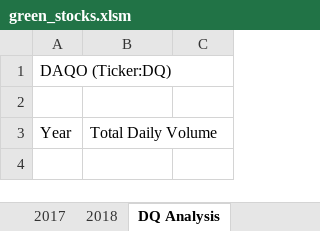
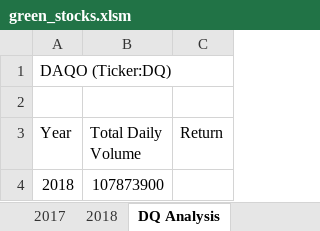
Before and after one commit to vgrech/stock-analysis, an Excel workbook: green_stocks.xlsm, sheet DQ Analysis, drawn as a sheet; values as stored, in another font and other column widths than the file's, no borders; the diff names each change by its address in the sheet, - before the commit and + after, or states it on an @@ line.

Commit message:
Conditionals

```diff
--- a/green_stocks.xlsm (sheet DQ Analysis)
+++ b/green_stocks.xlsm (sheet DQ Analysis)
-C3: (empty)
+C3: Return
+row 4: 2018 | 107873900
```
